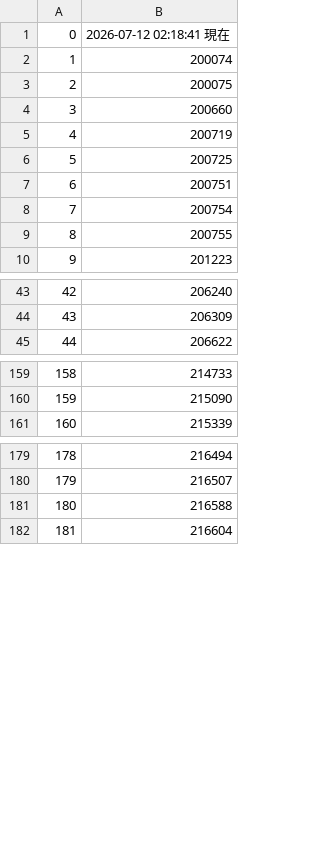
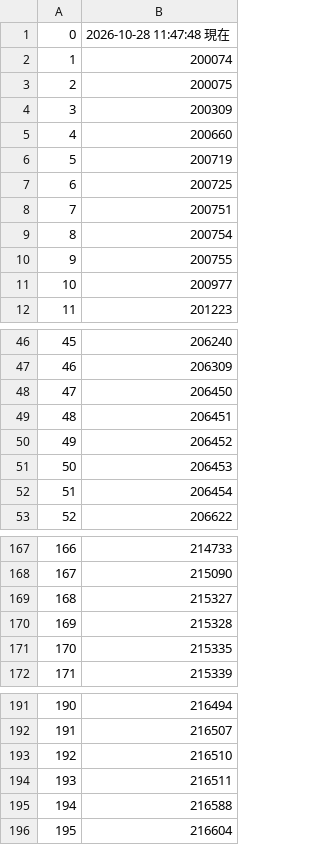
Before and after one commit to manman4/OEIS_02, a CSV file: sequence_list.csv, drawn as a sheet; only a part is shown, gaps mark what is left out; addresses are those after the commit; the diff covers the shown part only; the diff names each change by its address in the sheet, - before the commit and + after, or states it on an @@ line.

```diff
--- a/sequence_list.csv
+++ b/sequence_list.csv
-B1: 2026-07-12 02:18:41 現在
+B1: 2026-10-28 11:47:48 現在
+row 4: 3 | 200309
@@ column A renumbered from row 5 down @@
+row 11: 10 | 200977
+row 48: 47 | 206450
+row 49: 48 | 206451
+row 50: 49 | 206452
+row 51: 50 | 206453
+row 52: 51 | 206454
+row 169: 168 | 215327
+row 170: 169 | 215328
+row 171: 170 | 215335
+row 193: 192 | 216510
+row 194: 193 | 216511
```
Also changed, not shown: 12 added rows and 2 moved rows elsewhere in this file, 1 other file.
